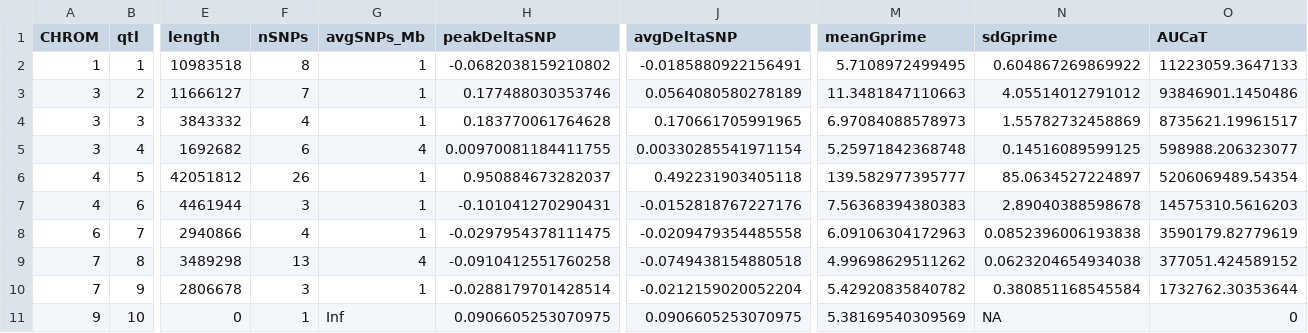
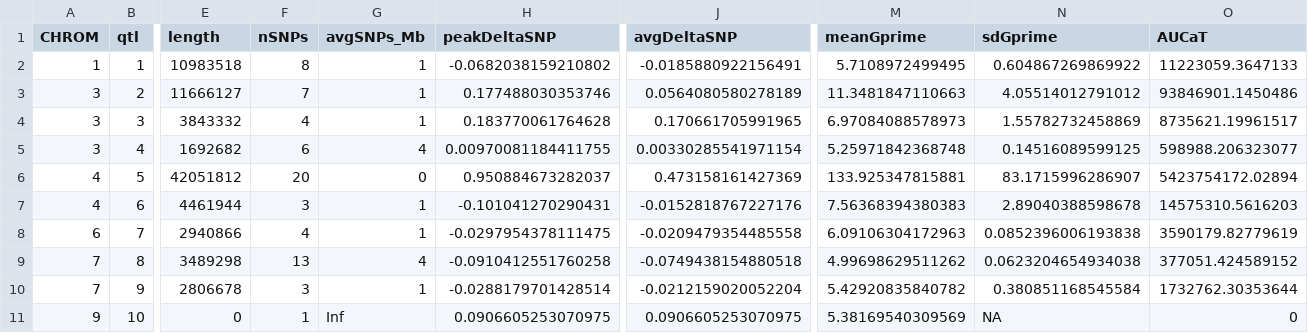
Before and after one commit to PBGLMichaelHall/QTLseqr, a CSV file: extdata/QTLTablePeaks.csv, drawn as a sheet; only a part is shown, gaps mark what is left out; the diff names each change by its address in the sheet, - before the commit and + after, or states it on an @@ line.

Commit message:
Add files via upload

```diff
--- a/extdata/QTLTablePeaks.csv
+++ b/extdata/QTLTablePeaks.csv
-F6 (nSNPs): 26
+F6 (nSNPs): 20
-G6 (avgSNPs_Mb): 1
+G6 (avgSNPs_Mb): 0
-J6 (avgDeltaSNP): 0.492231903405118
+J6 (avgDeltaSNP): 0.473158161427369
-M6 (meanGprime): 139.582977395777
+M6 (meanGprime): 133.925347815881
-N6 (sdGprime): 85.0634527224897
+N6 (sdGprime): 83.1715996286907
-O6 (AUCaT): 5206069489.54354
+O6 (AUCaT): 5423754172.02894
```
